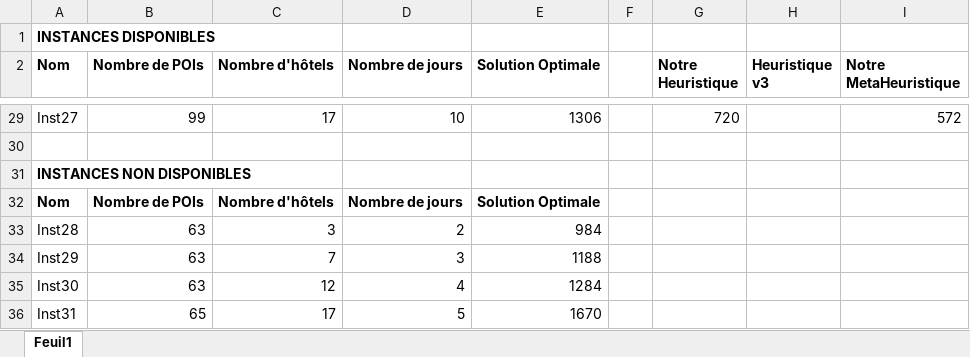
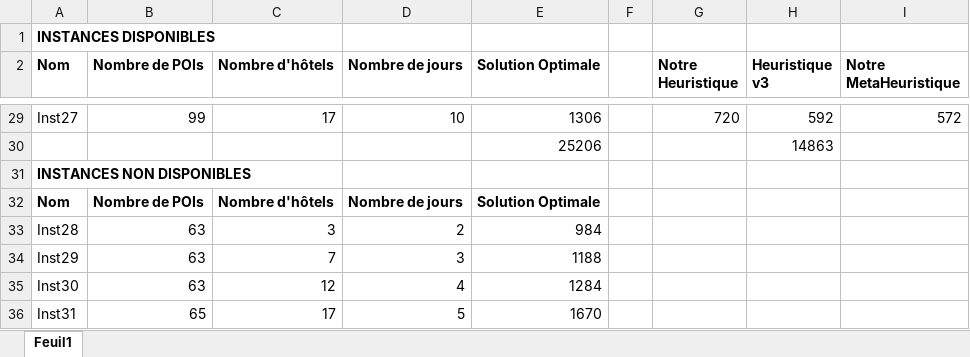
Before and after one commit to ChakSem/Optimistion-Discrete, an Excel workbook: Code Opti Tournees Touristiques + Donnees-20240315/Resultats.xlsx, sheet Feuil1, drawn as a sheet; only a part is shown, gaps mark what is left out; values as stored, in another font and other column widths than the file's, no borders; the diff covers the shown part only; the diff names each change by its address in the sheet, - before the commit and + after, or states it on an @@ line.

```diff
--- a/Code Opti Tournees Touristiques + Donnees-20240315/Resultats.xlsx (sheet Feuil1)
+++ b/Code Opti Tournees Touristiques + Donnees-20240315/Resultats.xlsx (sheet Feuil1)
-H29 (Heuristique v3): (empty)
+H29 (Heuristique v3): 592
-row 30: (empty)
+row 30:  |  |  |  | 25206 |  |  | 14863
```
Also changed, not shown: 26 edited cells elsewhere in this sheet.
